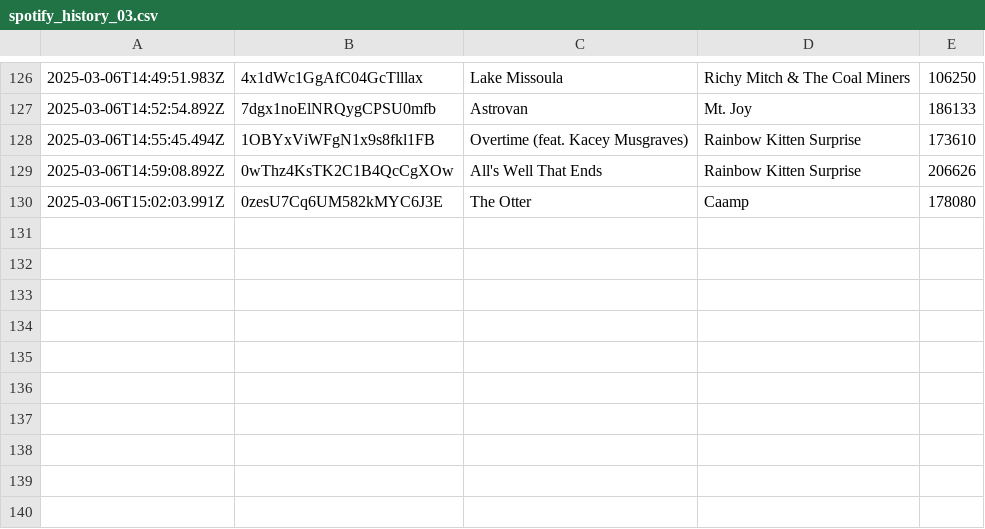
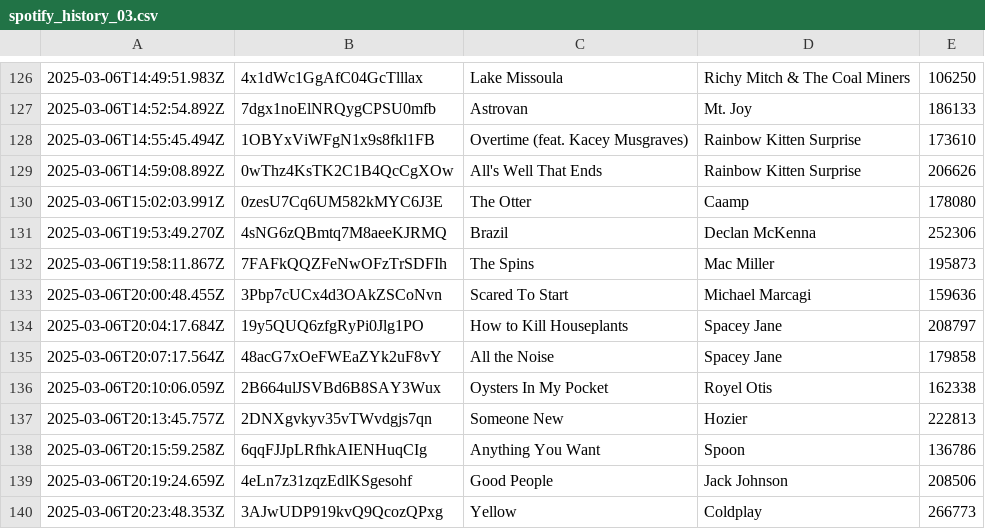
Before and after one commit to katemcgraw0/spotify-data-tracker, a CSV file: spotify_history_03.csv, drawn as a sheet; only a part is shown, gaps mark what is left out; the diff names each change by its address in the sheet, - before the commit and + after, or states it on an @@ line.

```diff
--- a/spotify_history_03.csv
+++ b/spotify_history_03.csv
+row 131: 2025-03-06T19:53:49.270Z | 4sNG6zQBmtq7M8aeeKJRMQ | Brazil | Declan McKenna | 252306
+row 132: 2025-03-06T19:58:11.867Z | 7FAFkQQZFeNwOFzTrSDFIh | The Spins | Mac Miller | 195873
+row 133: 2025-03-06T20:00:48.455Z | 3Pbp7cUCx4d3OAkZSCoNvn | Scared To Start | Michael Marcagi | 159636
+row 134: 2025-03-06T20:04:17.684Z | 19y5QUQ6zfgRyPi0Jlg1PO | How to Kill Houseplants | Spacey Jane | 208797
+row 135: 2025-03-06T20:07:17.564Z | 48acG7xOeFWEaZYk2uF8vY | All the Noise | Spacey Jane | 179858
+row 136: 2025-03-06T20:10:06.059Z | 2B664ulJSVBd6B8SAY3Wux | Oysters In My Pocket | Royel Otis | 162338
+row 137: 2025-03-06T20:13:45.757Z | 2DNXgvkyv35vTWvdgjs7qn | Someone New | Hozier | 222813
+row 138: 2025-03-06T20:15:59.258Z | 6qqFJJpLRfhkAIENHuqCIg | Anything You Want | Spoon | 136786
+row 139: 2025-03-06T20:19:24.659Z | 4eLn7z31zqzEdlKSgesohf | Good People | Jack Johnson | 208506
+row 140: 2025-03-06T20:23:48.353Z | 3AJwUDP919kvQ9QcozQPxg | Yellow | Coldplay | 266773
```
